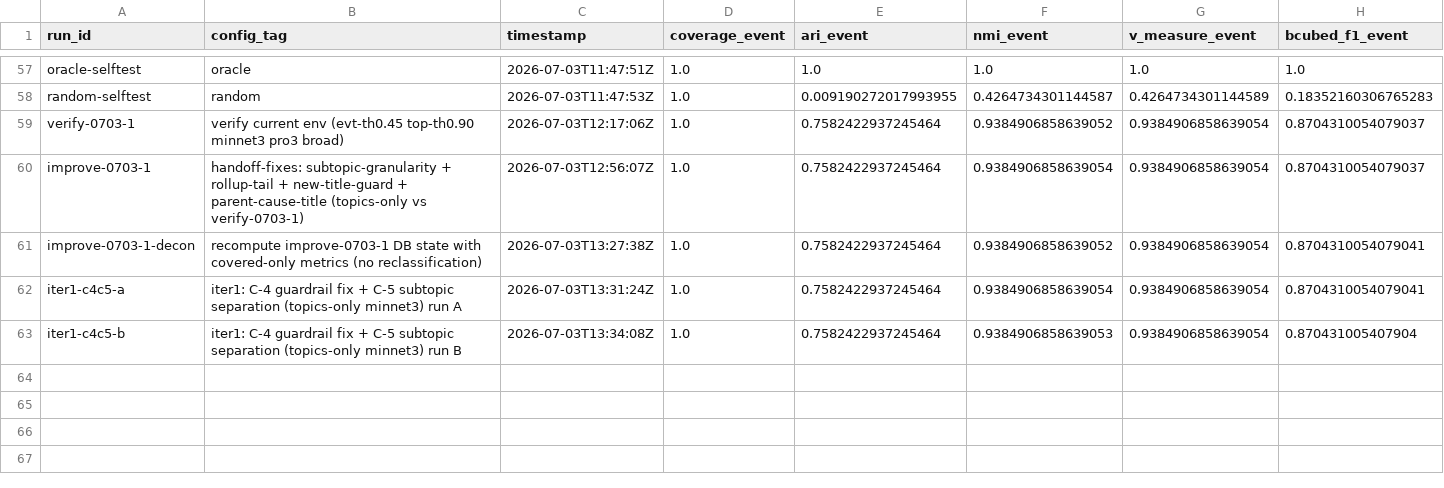
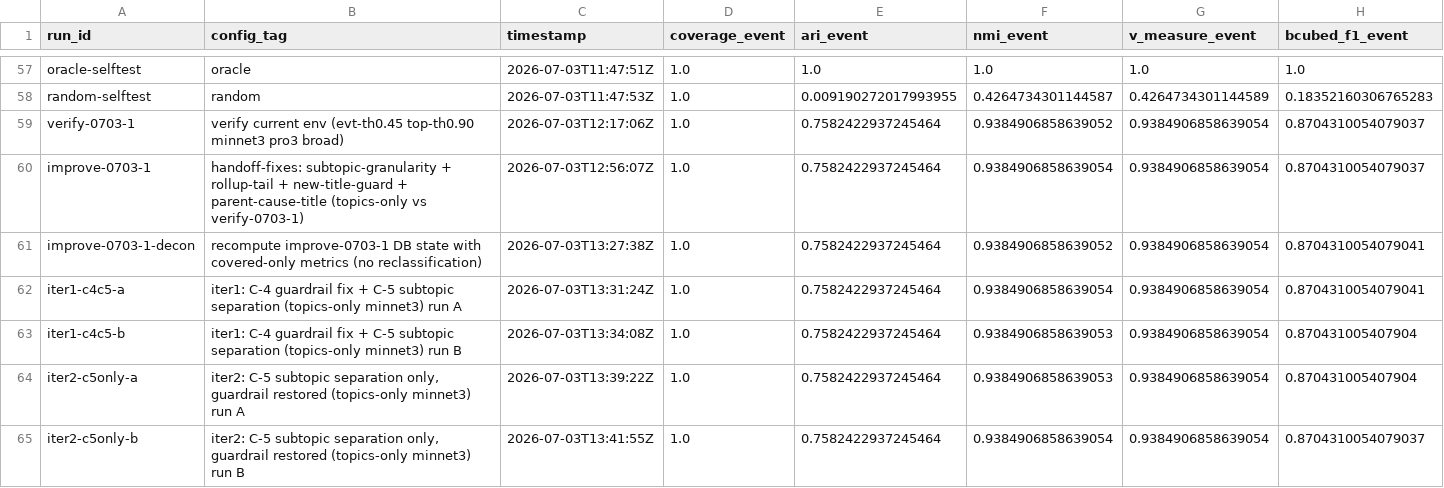
Before and after one commit to ming920/hannoon-ai, a CSV file: eval/results/metrics.csv, drawn as a sheet; only a part is shown, gaps mark what is left out; rows hold the shown columns only; the diff names each change by its address in the sheet, - before the commit and + after, or states it on an @@ line.

```diff
--- a/eval/results/metrics.csv
+++ b/eval/results/metrics.csv
+row 64: iter2-c5only-a | iter2: C-5 subtopic separation only, guardrail restored (topics-only minnet3) run A | 2026-07-03T13:39:22Z | 1.0 | 0.7582422937245464 | 0.9384906858639053 | 0.9384906858639054 | 0.870431005407904
+row 65: iter2-c5only-b | iter2: C-5 subtopic separation only, guardrail restored (topics-only minnet3) run B | 2026-07-03T13:41:55Z | 1.0 | 0.7582422937245464 | 0.9384906858639054 | 0.9384906858639054 | 0.8704310054079037
```
Also changed, not shown: 2 other files.
